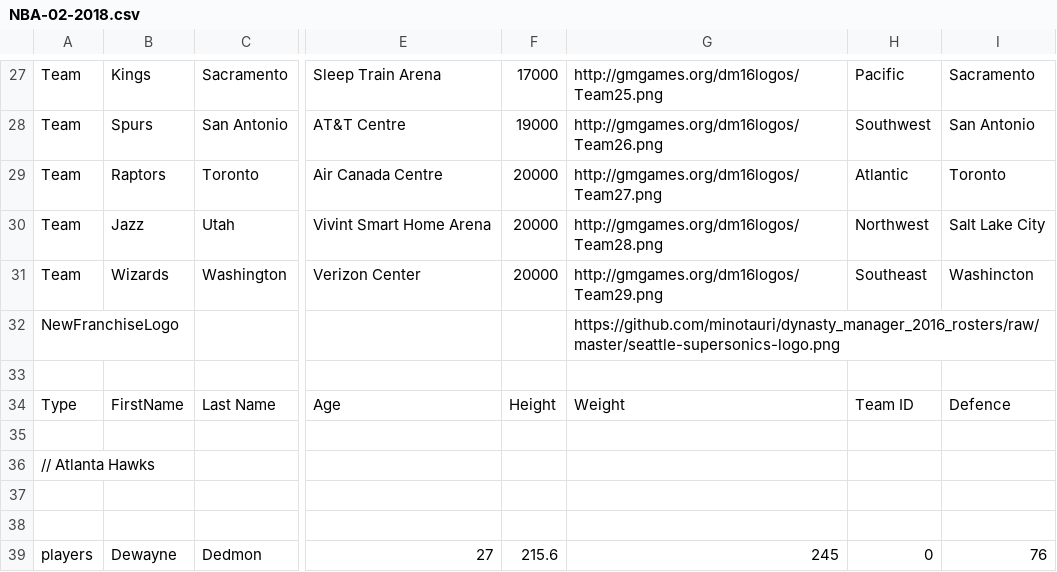
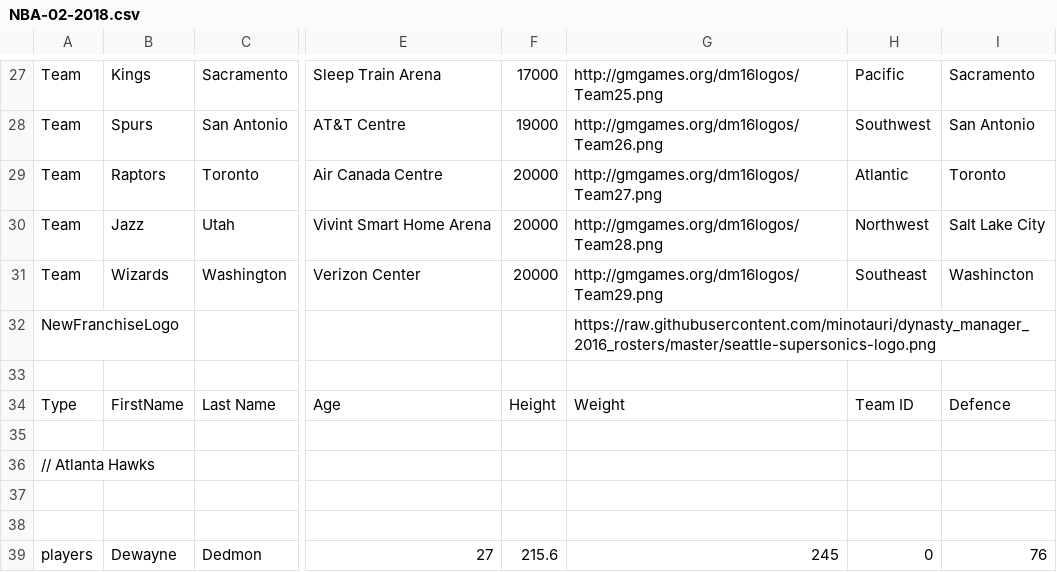
Before and after one commit to antdroidx/dynasty_manager_2016_rosters, a CSV file: NBA-02-2018.csv, drawn as a sheet; only a part is shown, gaps mark what is left out; the diff names each change by its address in the sheet, - before the commit and + after, or states it on an @@ line.

Commit message:
Add files via upload

```diff
--- a/NBA-02-2018.csv
+++ b/NBA-02-2018.csv
-G32: https://github.com/minotauri/dynasty_manager_2016_rosters/raw/master/seattle-supersonics-logo.png
+G32: https://raw.githubusercontent.com/minotauri/dynasty_manager_2016_rosters/master/seattle-supersonics-logo.png
```
